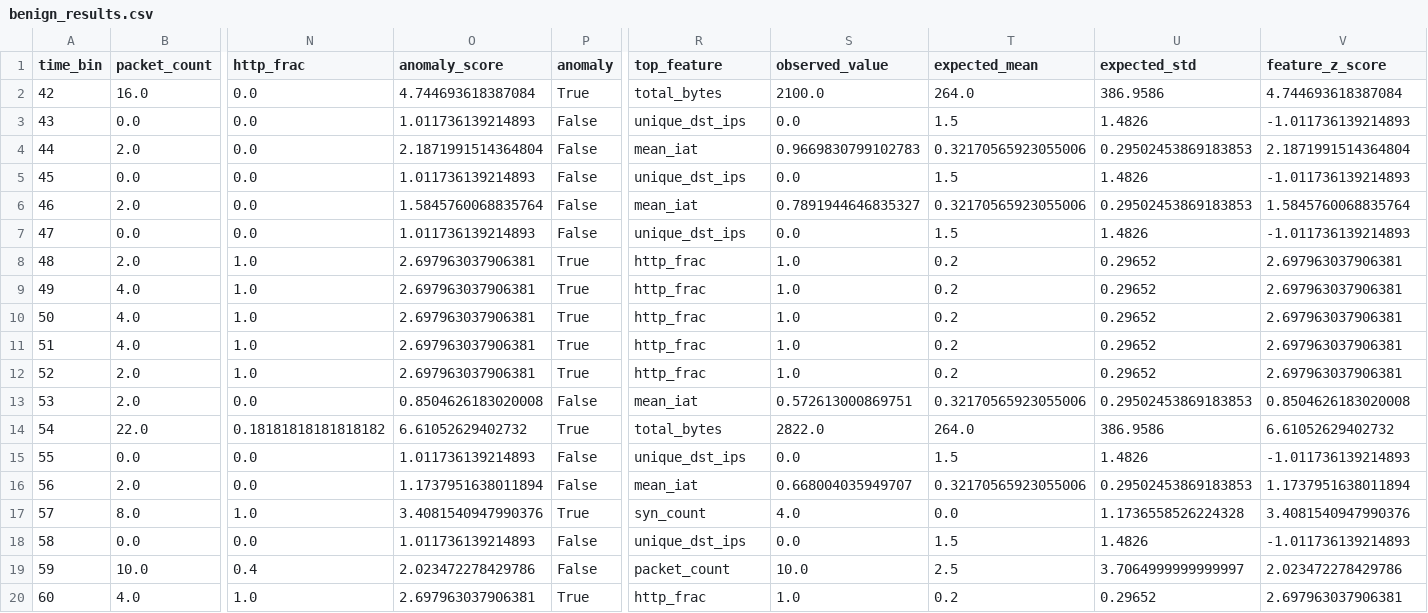
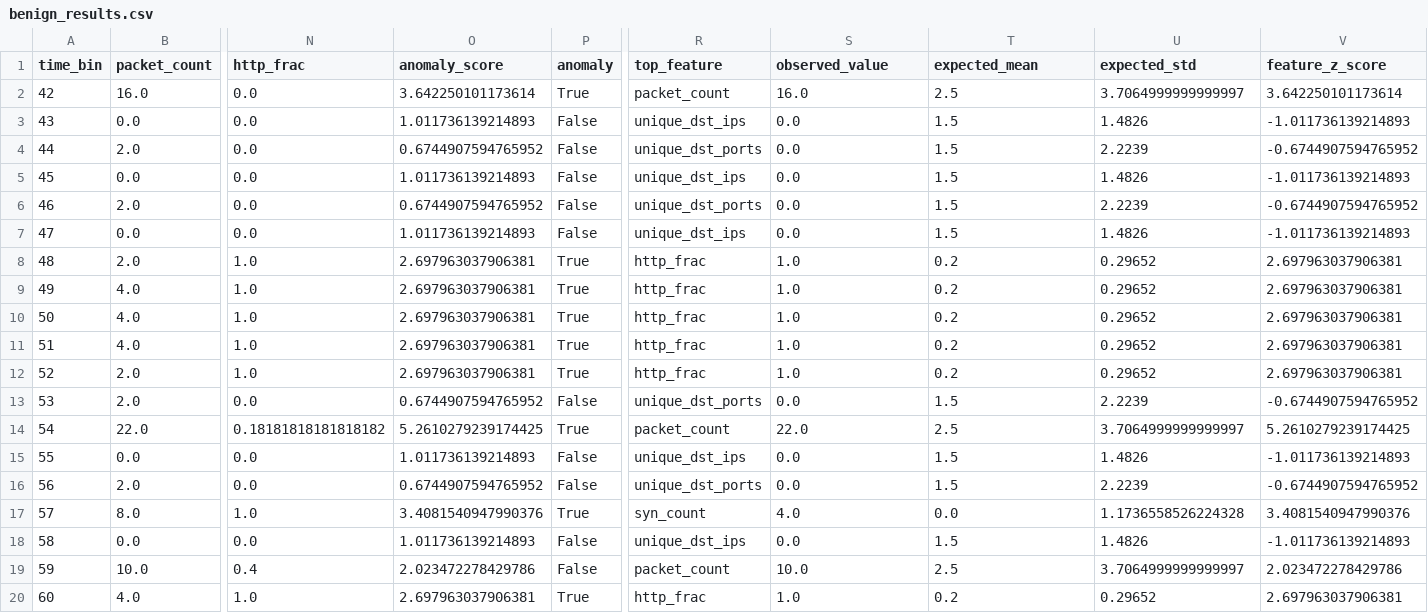
Before and after one commit to COStmau/RTCT1, a CSV file: Threat_Detection/outputs/benign_results.csv, drawn as a sheet; only a part is shown, gaps mark what is left out; the diff names each change by its address in the sheet, - before the commit and + after, or states it on an @@ line.

```diff
--- a/Threat_Detection/outputs/benign_results.csv
+++ b/Threat_Detection/outputs/benign_results.csv
-O2 (anomaly_score): 4.744693618387084
+O2 (anomaly_score): 3.642250101173614
-R2 (top_feature): total_bytes
+R2 (top_feature): packet_count
-S2 (observed_value): 2100.0
+S2 (observed_value): 16.0
-T2 (expected_mean): 264.0
+T2 (expected_mean): 2.5
-U2 (expected_std): 386.9586
+U2 (expected_std): 3.7064999999999997
-V2 (feature_z_score): 4.744693618387084
+V2 (feature_z_score): 3.642250101173614
-O4 (anomaly_score): 2.1871991514364804
+O4 (anomaly_score): 0.6744907594765952
-R4 (top_feature): mean_iat
+R4 (top_feature): unique_dst_ports
-S4 (observed_value): 0.9669830799102783
+S4 (observed_value): 0.0
-T4 (expected_mean): 0.32170565923055006
+T4 (expected_mean): 1.5
-U4 (expected_std): 0.29502453869183853
+U4 (expected_std): 2.2239
-V4 (feature_z_score): 2.1871991514364804
+V4 (feature_z_score): -0.6744907594765952
-O6 (anomaly_score): 1.5845760068835764
+O6 (anomaly_score): 0.6744907594765952
-R6 (top_feature): mean_iat
+R6 (top_feature): unique_dst_ports
-S6 (observed_value): 0.7891944646835327
+S6 (observed_value): 0.0
-T6 (expected_mean): 0.32170565923055006
+T6 (expected_mean): 1.5
-U6 (expected_std): 0.29502453869183853
+U6 (expected_std): 2.2239
-V6 (feature_z_score): 1.5845760068835764
+V6 (feature_z_score): -0.6744907594765952
-O13 (anomaly_score): 0.8504626183020008
+O13 (anomaly_score): 0.6744907594765952
-R13 (top_feature): mean_iat
+R13 (top_feature): unique_dst_ports
-S13 (observed_value): 0.572613000869751
+S13 (observed_value): 0.0
-T13 (expected_mean): 0.32170565923055006
+T13 (expected_mean): 1.5
-U13 (expected_std): 0.29502453869183853
+U13 (expected_std): 2.2239
-V13 (feature_z_score): 0.8504626183020008
+V13 (feature_z_score): -0.6744907594765952
-O14 (anomaly_score): 6.61052629402732
+O14 (anomaly_score): 5.2610279239174425
-R14 (top_feature): total_bytes
+R14 (top_feature): packet_count
-S14 (observed_value): 2822.0
+S14 (observed_value): 22.0
-T14 (expected_mean): 264.0
+T14 (expected_mean): 2.5
-U14 (expected_std): 386.9586
+U14 (expected_std): 3.7064999999999997
-V14 (feature_z_score): 6.61052629402732
+V14 (feature_z_score): 5.2610279239174425
-O16 (anomaly_score): 1.1737951638011894
+O16 (anomaly_score): 0.6744907594765952
-R16 (top_feature): mean_iat
+R16 (top_feature): unique_dst_ports
-S16 (observed_value): 0.668004035949707
+S16 (observed_value): 0.0
-T16 (expected_mean): 0.32170565923055006
+T16 (expected_mean): 1.5
-U16 (expected_std): 0.29502453869183853
+U16 (expected_std): 2.2239
-V16 (feature_z_score): 1.1737951638011894
+V16 (feature_z_score): -0.6744907594765952
```
Also changed, not shown: Threat_Detection/outputs/detector_comparison.csv, Threat_Detection/outputs/results.csv, 20 other files.
